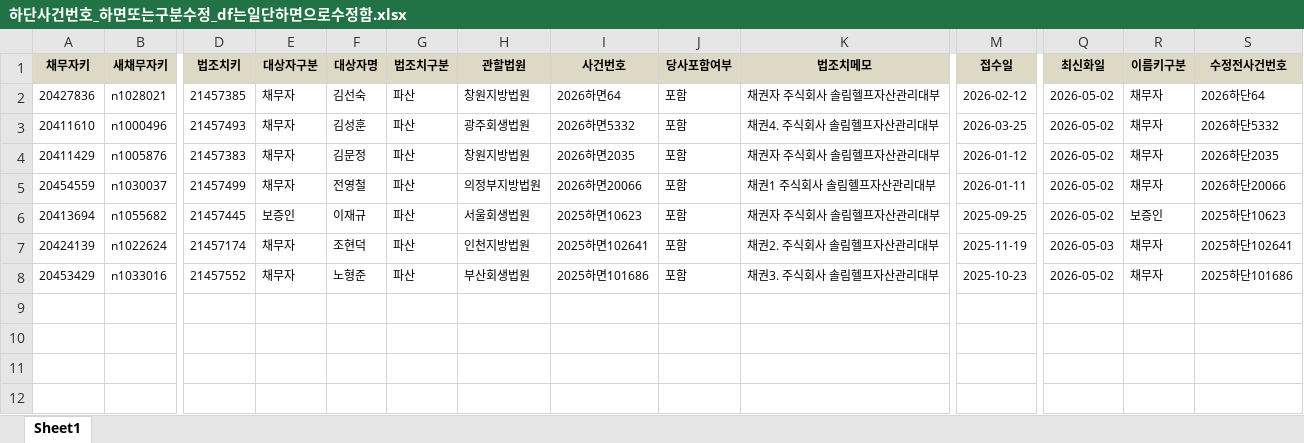
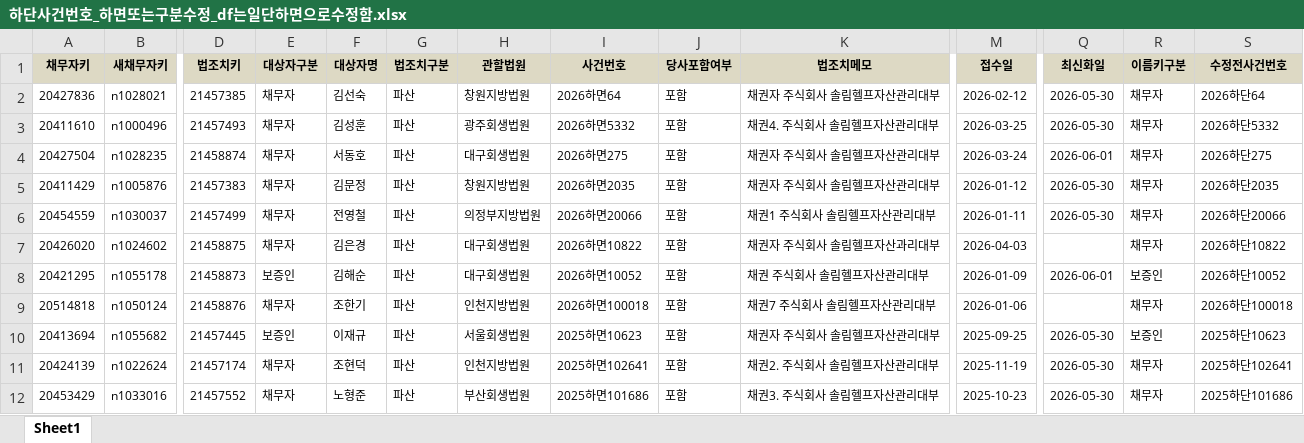
Before and after one commit to jbmyou/company_work, an Excel workbook: fileNaming/자산정리/하단사건번호_하면또는구분수정_df는일단하면으로수정함.xlsx, sheet Sheet1, drawn as a sheet; only a part is shown, gaps mark what is left out; values as stored, in another font and other column widths than the file's, no borders; addresses are those after the commit; rows hold the shown columns only; the diff names each change by its address in the sheet, - before the commit and + after, or states it on an @@ line.

```diff
--- a/fileNaming/자산정리/하단사건번호_하면또는구분수정_df는일단하면으로수정함.xlsx (sheet Sheet1)
+++ b/fileNaming/자산정리/하단사건번호_하면또는구분수정_df는일단하면으로수정함.xlsx (sheet Sheet1)
-Q2:Q3 (최신화일): 2026-05-02
+Q2:Q3 (최신화일): 2026-05-30
+row 4: 20427504 | n1028235 | 21458874 | 채무자 | 서동호 | 파산 | 대구회생법원 | 2026하면275 | 포함 | 채권자 주식회사 솔림헬프자산관리대부 | 2026-03-24 | 2026-06-01 | 채무자 | 2026하단275
-Q5:Q6 (최신화일): 2026-05-02
+Q5:Q6 (최신화일): 2026-05-30
+row 7: 20426020 | n1024602 | 21458875 | 채무자 | 김은경 | 파산 | 대구회생법원 | 2026하면10822 | 포함 | 채권자 주식회사 솔림헬프자산과리대부 | 2026-04-03 |  | 채무자 | 2026하단10822
+row 8: 20421295 | n1055178 | 21458873 | 보증인 | 김해순 | 파산 | 대구회생법원 | 2026하면10052 | 포함 | 채권 주식회사 솔림헬프자산관리대부 | 2026-01-09 | 2026-06-01 | 보증인 | 2026하단10052
+row 9: 20514818 | n1050124 | 21458876 | 채무자 | 조한기 | 파산 | 인천지방법원 | 2026하면100018 | 포함 | 채권7 주식회사 솔림헬프자산관리대부 | 2026-01-06 |  | 채무자 | 2026하단100018
-Q10 (최신화일): 2026-05-02
+Q10 (최신화일): 2026-05-30
-Q11 (최신화일): 2026-05-03
+Q11 (최신화일): 2026-05-30
-Q12 (최신화일): 2026-05-02
+Q12 (최신화일): 2026-05-30
```
Also changed, not shown: 15 other files.
